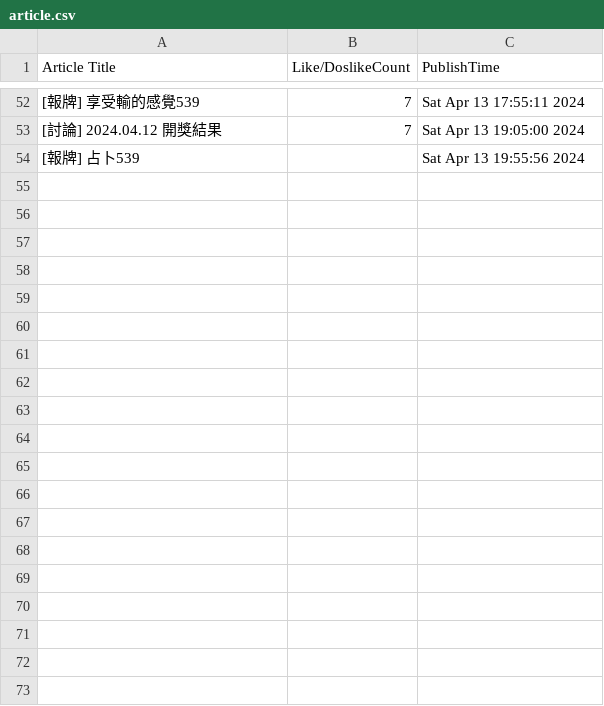
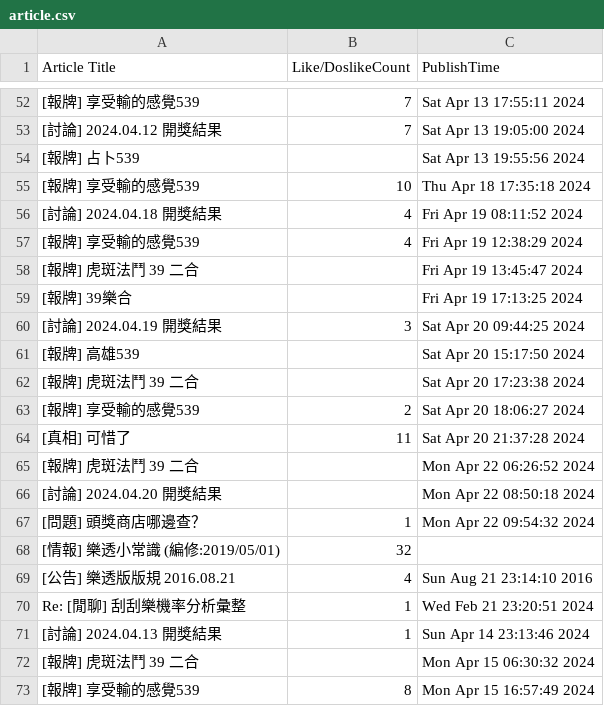
Before and after one commit to poivronvert/WeHelp-5, a CSV file: week3/article.csv, drawn as a sheet; only a part is shown, gaps mark what is left out; the diff covers the shown part only; the diff names each change by its address in the sheet, - before the commit and + after, or states it on an @@ line.

Commit message:
update article.csv

```diff
--- a/week3/article.csv
+++ b/week3/article.csv
+row 55: [報牌] 享受輸的感覺539 | 10 | Thu Apr 18 17:35:18 2024
+row 56: [討論] 2024.04.18 開獎結果 | 4 | Fri Apr 19 08:11:52 2024
+row 57: [報牌] 享受輸的感覺539 | 4 | Fri Apr 19 12:38:29 2024
+row 58: [報牌] 虎斑法鬥 39 二合 |  | Fri Apr 19 13:45:47 2024
+row 59: [報牌] 39樂合 |  | Fri Apr 19 17:13:25 2024
+row 60: [討論] 2024.04.19 開獎結果 | 3 | Sat Apr 20 09:44:25 2024
+row 61: [報牌] 高雄539 |  | Sat Apr 20 15:17:50 2024
+row 62: [報牌] 虎斑法鬥 39 二合 |  | Sat Apr 20 17:23:38 2024
+row 63: [報牌] 享受輸的感覺539 | 2 | Sat Apr 20 18:06:27 2024
+row 64: [真相] 可惜了 | 11 | Sat Apr 20 21:37:28 2024
+row 65: [報牌] 虎斑法鬥 39 二合 |  | Mon Apr 22 06:26:52 2024
+row 66: [討論] 2024.04.20 開獎結果 |  | Mon Apr 22 08:50:18 2024
+row 67: [問題] 頭獎商店哪邊查？ | 1 | Mon Apr 22 09:54:32 2024
+row 68: [情報] 樂透小常識 (編修:2019/05/01) | 32
+row 69: [公告] 樂透版版規 2016.08.21 | 4 | Sun Aug 21 23:14:10 2016
+row 70: Re: [閒聊] 刮刮樂機率分析彙整 | 1 | Wed Feb 21 23:20:51 2024
+row 71: [討論] 2024.04.13 開獎結果 | 1 | Sun Apr 14 23:13:46 2024
+row 72: [報牌] 虎斑法鬥 39 二合 |  | Mon Apr 15 06:30:32 2024
+row 73: [報牌] 享受輸的感覺539 | 8 | Mon Apr 15 16:57:49 2024
```
Also changed, not shown: 37 added rows elsewhere in this file.
